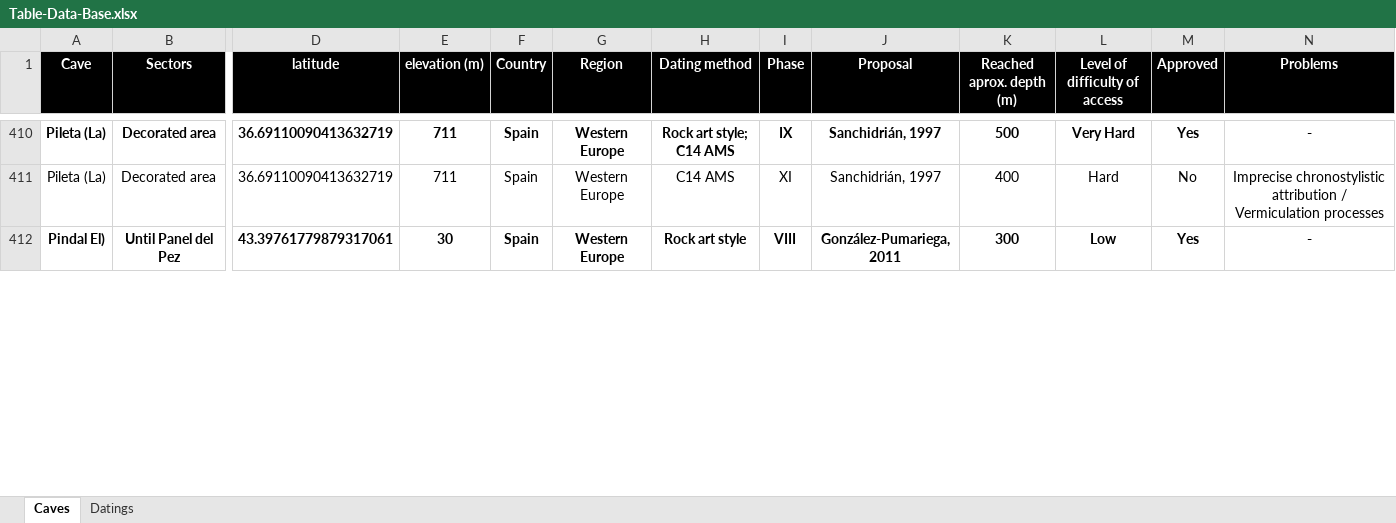
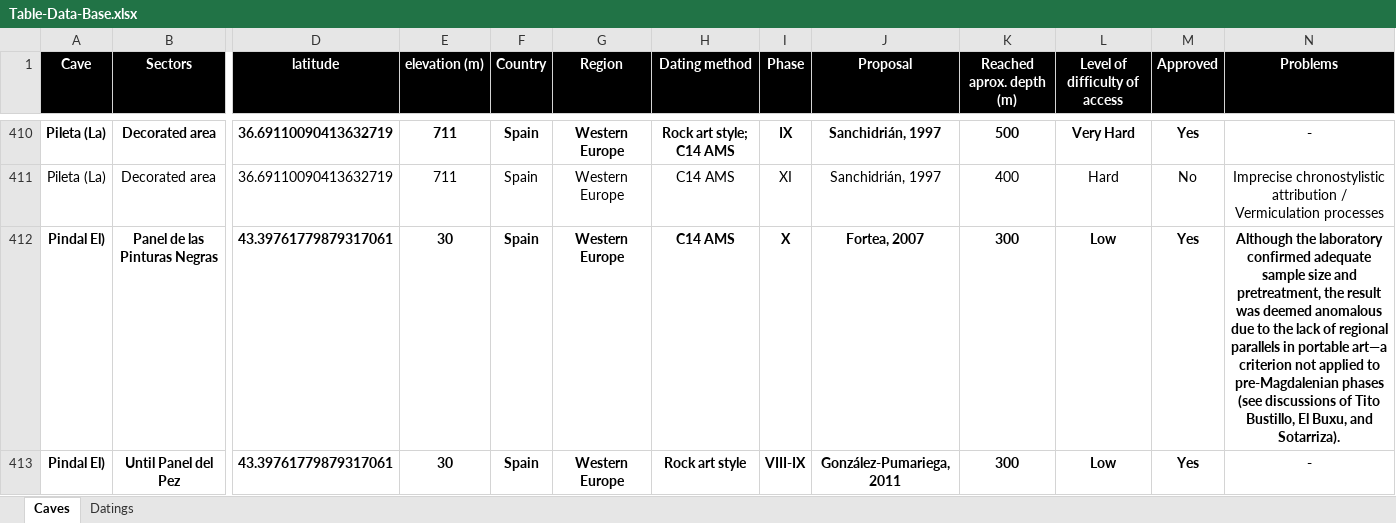
Before and after one commit to inakiintxaurbe/Pleistocene_Human_Use_Of_Caves, an Excel workbook: data/Table-Data-Base.xlsx, sheet Caves, drawn as a sheet; only a part is shown, gaps mark what is left out; values as stored, in another font and other column widths than the file's, no borders; addresses are those after the commit; rows hold the shown columns only; the diff covers the shown part only; the diff names each change by its address in the sheet, - before the commit and + after, or states it on an @@ line.

Commit message:
Add files via upload

```diff
--- a/data/Table-Data-Base.xlsx (sheet Caves)
+++ b/data/Table-Data-Base.xlsx (sheet Caves)
+row 412: Pindal El) | Panel de las Pinturas Negras | 43.39761779879317061 | 30 | Spain | Western Europe | C14 AMS | X | Fortea, 2007 | 300 | Low | Yes | Although the laboratory confirmed adequate sample size and pretreatment, the result was deemed anomalous due to the lack of regional parallels in portable art—a criterion not applied to pre-Magdalenian phases (see discussions of Tito Bustillo, El Buxu, and Sotarriza).
-I413 (Phase): VIII
+I413 (Phase): VIII-IX
```
Also changed, not shown: 9 edited cells and cell formats elsewhere in this sheet, sheet Datings.
